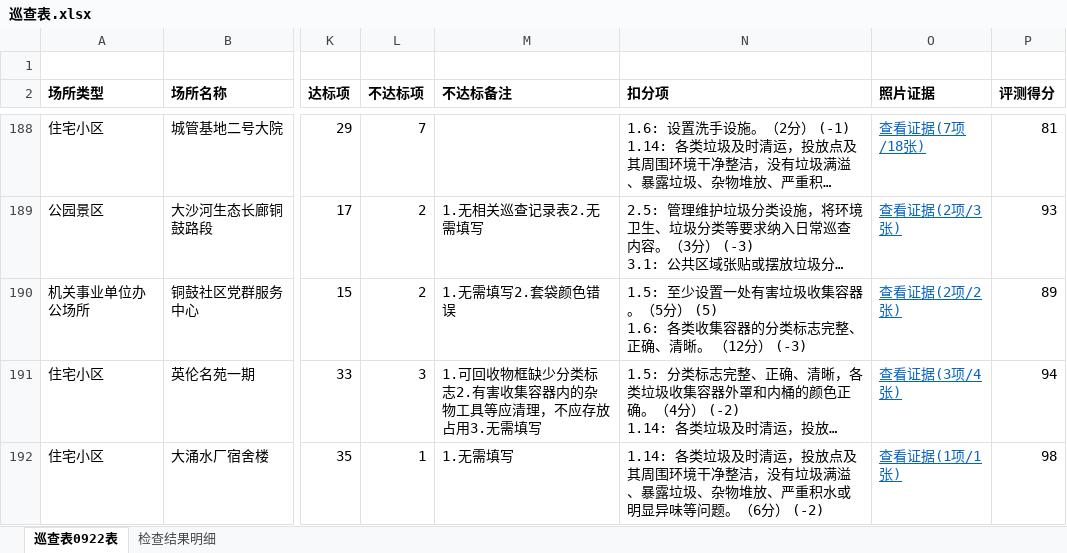
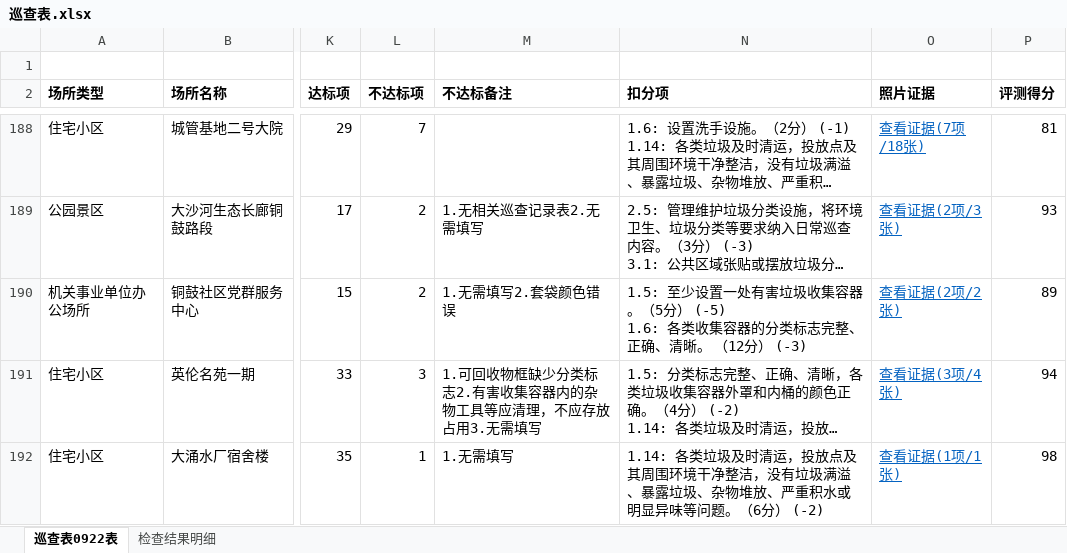
Before and after one commit to yueling-buddy/xxr-inspection-album, an Excel workbook: weeks/2026-09-17/巡查表.xlsx, sheet 巡查表0922表, drawn as a sheet; only a part is shown, gaps mark what is left out; long unchanged cells end in …; values as stored, in another font and other column widths than the file's, no borders; ↵ is a line break in a cell; the diff covers the shown part only; the diff names each change by its address in the sheet, - before the commit and + after, or states it on an @@ line.

```diff
--- a/weeks/2026-09-17/巡查表.xlsx (sheet 巡查表0922表)
+++ b/weeks/2026-09-17/巡查表.xlsx (sheet 巡查表0922表)
-N190 (扣分项): …5分） (5) ↵ 1.6: 各类收…
+N190 (扣分项): …5分） (-5) ↵ 1.6: 各类收…
```
Also changed, not shown: 4 edited cells elsewhere in this sheet, sheet 检查结果明细, 2 other files.
